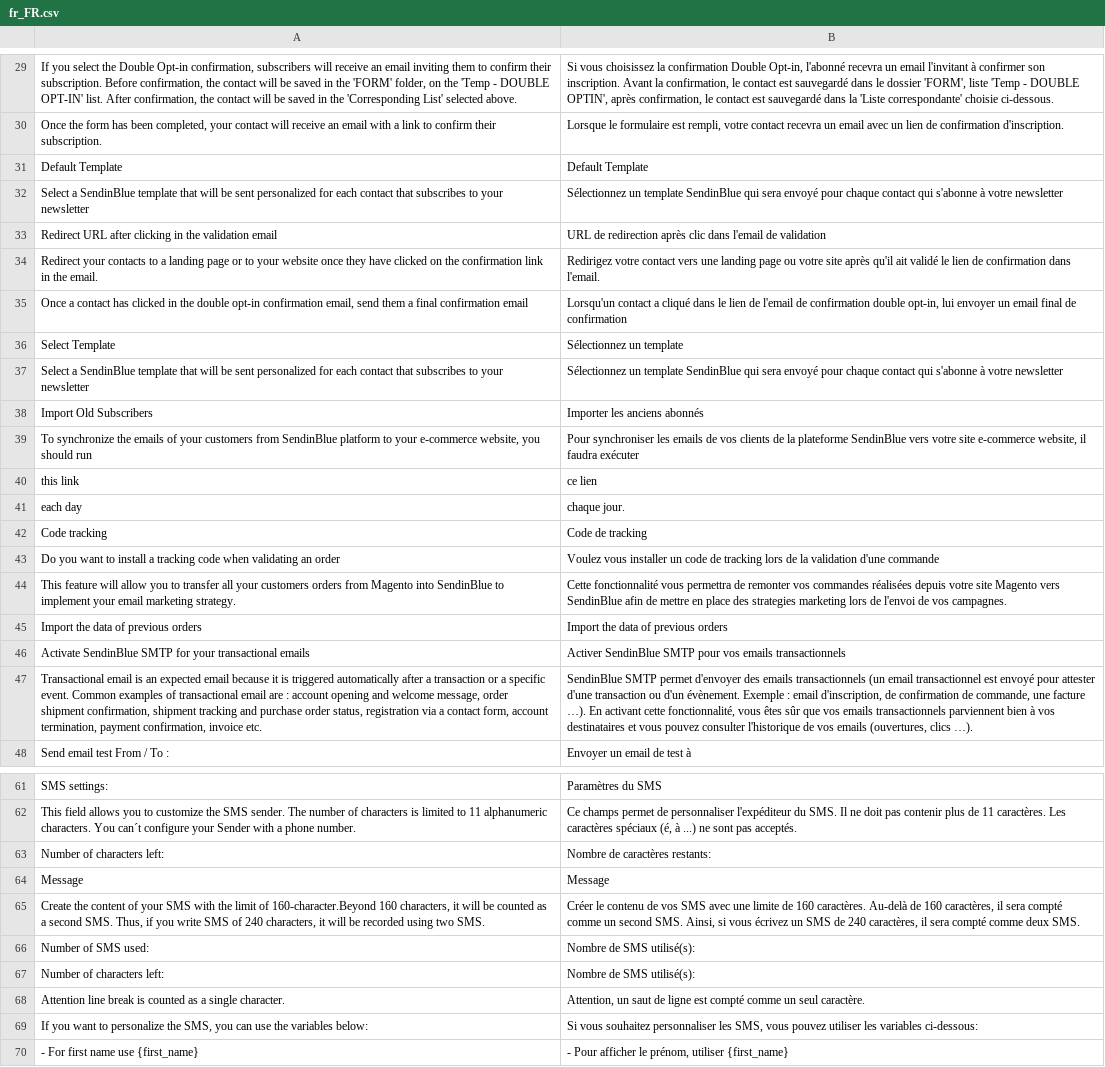
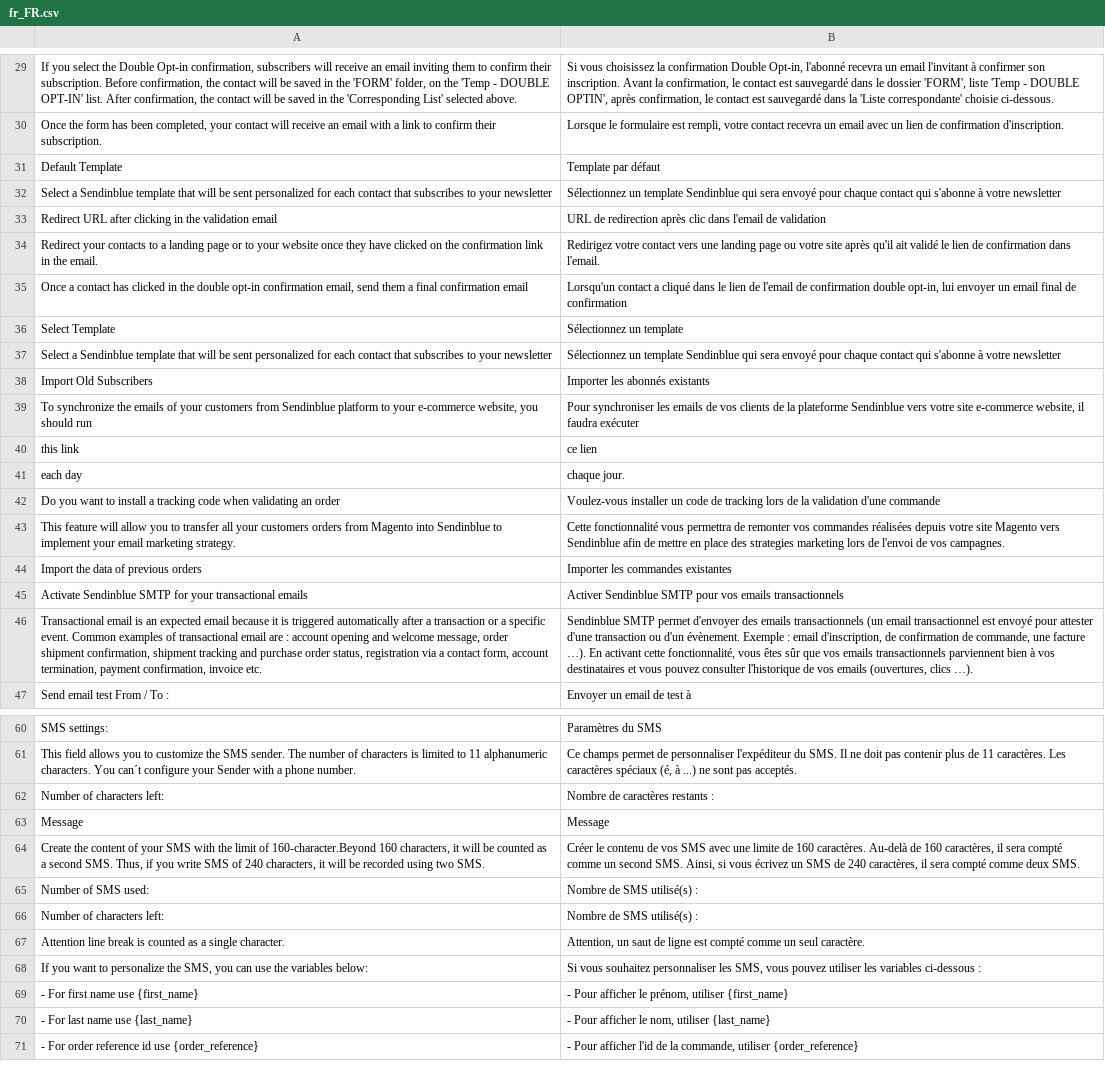
Before and after one commit to sendinblue/magento2-plugin, a CSV file: i18n/fr_FR.csv, drawn as a sheet; only a part is shown, gaps mark what is left out; the shorter side is filled out with more unchanged rows; addresses are those after the commit; the diff covers the shown part only; the diff names each change by its address in the sheet, - before the commit and + after, or states it on an @@ line.

Commit message:
updated magento2 latest version

```diff
--- a/i18n/fr_FR.csv
+++ b/i18n/fr_FR.csv
-B31: Default Template
+B31: Template par défaut
-A32: Select a SendinBlue template that…
+A32: Select a Sendinblue template that…
-B32: …un template SendinBlue qui sera…
+B32: …un template Sendinblue qui sera…
-A37: Select a SendinBlue template that…
+A37: Select a Sendinblue template that…
-B37: …un template SendinBlue qui sera…
+B37: …un template Sendinblue qui sera…
-B38: Importer les anciens abonnés
+B38: Importer les abonnés existants
-A39: …customers from SendinBlue platform to…
+A39: …customers from Sendinblue platform to…
-B39: …la plateforme SendinBlue vers votre…
+B39: …la plateforme Sendinblue vers votre…
@@ row 42 moved to row 121: Code tracking @@
-B42: Voulez vous installer un…
+B42: Voulez-vous installer un…
-A43: …Magento into SendinBlue to implement…
+A43: …Magento into Sendinblue to implement…
-B43: …Magento vers SendinBlue afin de…
+B43: …Magento vers Sendinblue afin de…
-B44: Import the data of previous orders
+B44: Importer les commandes existantes
-A45: Activate SendinBlue SMTP for…
+A45: Activate Sendinblue SMTP for…
-B45: Activer SendinBlue SMTP pour…
+B45: Activer Sendinblue SMTP pour…
-B46: SendinBlue SMTP permet…
+B46: Sendinblue SMTP permet…
-B62: Nombre de caractères restants:
+B62: Nombre de caractères restants :
-B65:B66: Nombre de SMS utilisé(s):
+B65:B66: Nombre de SMS utilisé(s) :
-B68: …les variables ci-dessous:
+B68: …les variables ci-dessous :
```
Also changed, not shown: 14 added rows, 3 removed rows and 39 edited cells elsewhere in this file, i18n/en_US.csv, 23 other files.
